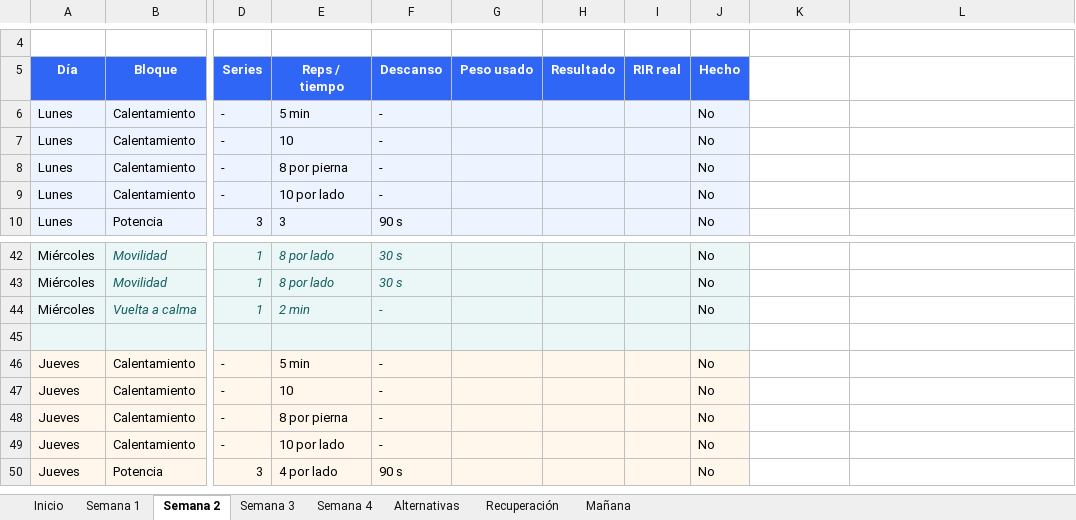
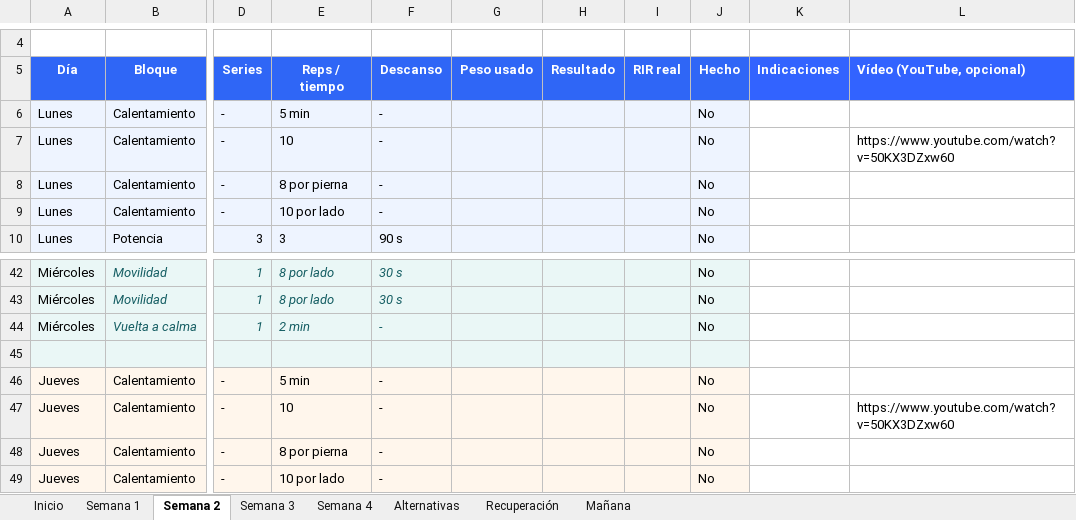
Before and after one commit to antonioprog23/GymFit, an Excel workbook: app/src/main/assets/rutina_plantilla.xlsx, sheet Semana 2, drawn as a sheet; only a part is shown, gaps mark what is left out; the shorter side is filled out with more unchanged rows; values as stored, in another font and other column widths than the file's, no borders; conditional formats not drawn; the diff names each change by its address in the sheet, - before the commit and + after, or states it on an @@ line.

```diff
--- a/app/src/main/assets/rutina_plantilla.xlsx (sheet Semana 2)
+++ b/app/src/main/assets/rutina_plantilla.xlsx (sheet Semana 2)
-K5: (empty)
+K5: Indicaciones
-K5:L5 fill: none
+K5:L5 fill: #3263FF
-L5: (empty)
+L5: Vídeo (YouTube, opcional)
-L7 (Vídeo (YouTube, opcional)): (empty)
+L7 (Vídeo (YouTube, opcional)): https://www.youtube.com/watch?v=50KX3DZxw60
-L47 (Vídeo (YouTube, opcional)): (empty)
+L47 (Vídeo (YouTube, opcional)): https://www.youtube.com/watch?v=50KX3DZxw60
```
Also changed, not shown: sheet Inicio, sheet Semana 4, sheet Semana 1, sheet Semana 3, sheet Mañana, sheet Recuperación, 2 other files.
